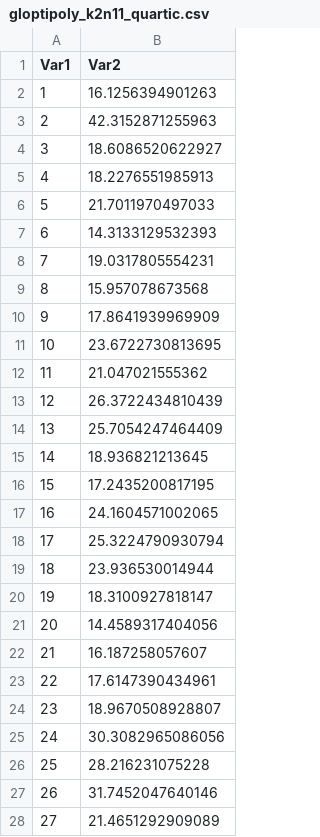
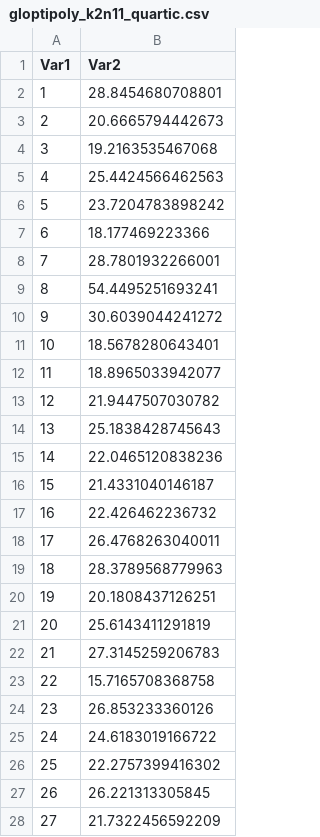
Before and after one commit to HyrumHansen/thesisResearch, a CSV file: extension_functions/higher_order_data/gloptipoly_k2n11_quartic.csv, drawn as a sheet; only a part is shown; the diff covers the shown part only.

```diff
--- a/extension_functions/higher_order_data/gloptipoly_k2n11_quartic.csv
+++ b/extension_functions/higher_order_data/gloptipoly_k2n11_quartic.csv
@@ -1,28 +1,28 @@
 Var1,Var2
-1,16.1256394901263
-2,42.3152871255963
-3,18.6086520622927
-4,18.2276551985913
-5,21.7011970497033
-6,14.3133129532393
-7,19.0317805554231
-8,15.957078673568
-9,17.8641939969909
-10,23.6722730813695
-11,21.047021555362
-12,26.3722434810439
-13,25.7054247464409
-14,18.936821213645
-15,17.2435200817195
-16,24.1604571002065
-17,25.3224790930794
-18,23.936530014944
-19,18.3100927818147
-20,14.4589317404056
-21,16.187258057607
-22,17.6147390434961
-23,18.9670508928807
-24,30.3082965086056
-25,28.216231075228
-26,31.7452047640146
-27,21.4651292909089
+1,28.8454680708801
+2,20.6665794442673
+3,19.2163535467068
+4,25.4424566462563
+5,23.7204783898242
+6,18.177469223366
+7,28.7801932266001
+8,54.4495251693241
+9,30.6039044241272
+10,18.5678280643401
+11,18.8965033942077
+12,21.9447507030782
+13,25.1838428745643
+14,22.0465120838236
+15,21.4331040146187
+16,22.426462236732
+17,26.4768263040011
+18,28.3789568779963
+19,20.1808437126251
+20,25.6143411291819
+21,27.3145259206783
+22,15.7165708368758
+23,26.853233360126
+24,24.6183019166722
+25,22.2757399416302
+26,26.221313305845
+27,21.7322456592209
```
Also changed, not shown: 73 edited cells elsewhere in this file, extension_functions/higher_order_data/gloptipoly_k2n11_quartic_designs.csv, 8 other files.
